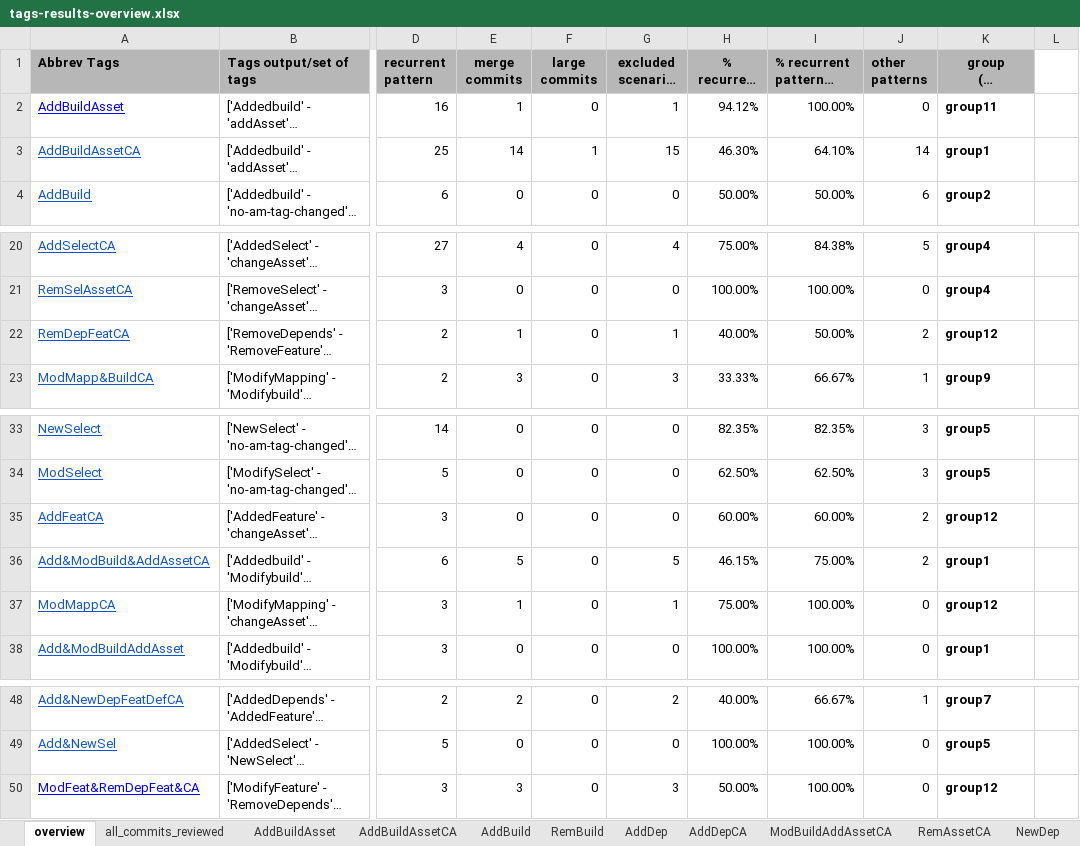
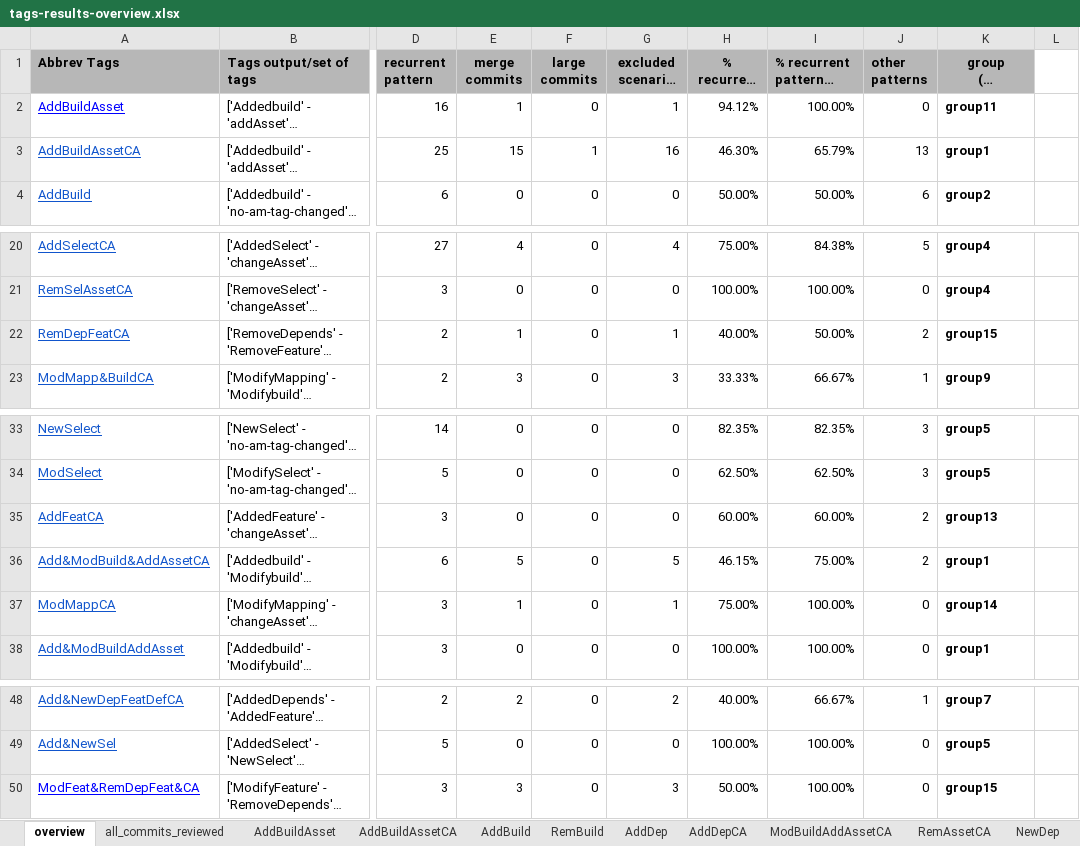
Before and after one commit to karinegmg/SPL-Classifier, an Excel workbook: journal-results/tags-results-overview.xlsx, sheet overview, drawn as a sheet; only a part is shown, gaps mark what is left out; long unchanged cells end in …; values as stored, in another font and other column widths than the file's, no borders; charts and pictures not drawn; the diff names each change by its address in the sheet, - before the commit and + after, or states it on an @@ line.

```diff
--- a/journal-results/tags-results-overview.xlsx (sheet overview)
+++ b/journal-results/tags-results-overview.xlsx (sheet overview)
-E3 (merge commits): 14
+E3 (merge commits): 15
-G3: 15
+G3: 16
-I3 (% recurrent pattern - net): 64.10%
+I3 (% recurrent pattern - net): 65.79%
-J3 (other patterns): 14
+J3 (other patterns): 13
-K22 (group (by similarity)): group12
+K22 (group (by similarity)): group15
-K35 (group (by similarity)): group12
+K35 (group (by similarity)): group13
-K37 (group (by similarity)): group12
+K37 (group (by similarity)): group14
-K50 (group (by similarity)): group12
+K50 (group (by similarity)): group15
```
Also changed, not shown: sheet AddBuildAsset, sheet AddBuildAssetCA, sheet AddBuildIfAsset, other sheet tabs, charts or pictures, 8 other files.
